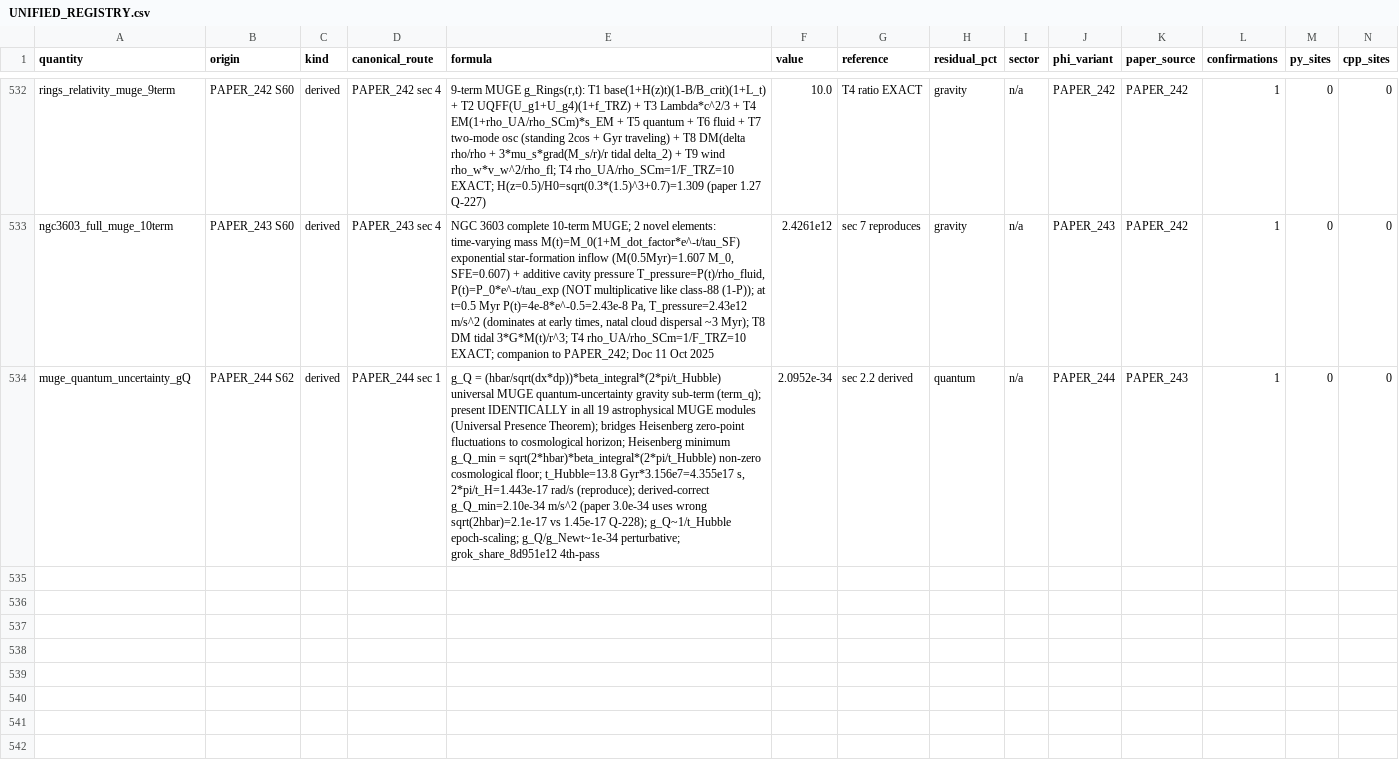
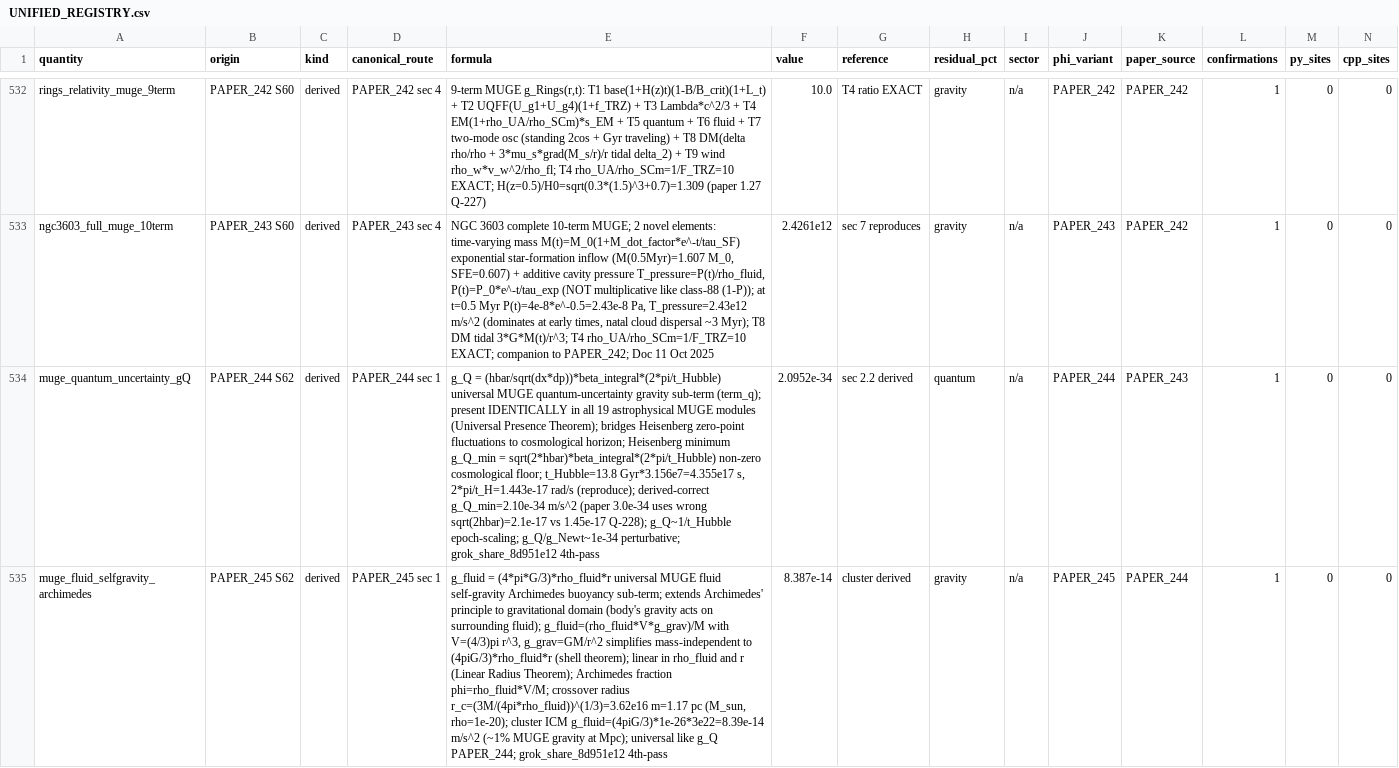
Before and after one commit to Daniel8Murphy0007/Star-Magic-Program, a CSV file: UNIFIED_REGISTRY.csv, drawn as a sheet; only a part is shown, gaps mark what is left out; rows hold the shown columns only; the diff names each change by its address in the sheet, - before the commit and + after, or states it on an @@ line.

Commit message:
v0.249.0 BAND 1: PAPER_245 wired - MUGE FLUID SELF-GRAVITY ARCHIMEDES (CLEAN)
PAPER_245 (MUGE Fluid Self-Gravity Archimedes Buoyancy Sub-Term - Universal
Gravitational Buoyancy, S62, grok_share_8d951e12 4th-pass, CondensedPhysics3.py)
wired as one dispatch (CLEAN, WIRED). Companion universal term to g_Q (PAPER_244).

The universal MUGE fluid self-gravity Archimedes buoyancy sub-term:
  g_fluid = (rho_fluid*V*g_grav)/M, V=(4/3)pi r^3, g_grav=GM/r^2
simplifies (mass cancels) to mass-independent g_fluid = (4*pi*G/3)*rho_fluid*r
(shell theorem). Linear Radius Theorem: linear in rho_fluid and r. Crossover
radius r_c=(3M/(4pi*rho_fluid))^(1/3): below DPM-seeded dominates, above fluid.

Numerics (reproduce): solar M, rho=1e-20 => r_c=3.62e16 m=1.17 pc; cluster ICM
rho=1e-26, r=3e22 => g_fluid=8.39e-14 m/s^2 (~1% MUGE gravity at Mpc).
4*pi*G/3 = 2.796e-10.

CLEAN - r_c and cluster g_fluid reproduce. Appendix drift (VDS 1.894, kg/m^3,
beta_i) auto-corrected per charter.

Gate: 1566/0. Registry 534 rows / 1138 edges / 249 ledgers (measured).
Campaign: 249/2,255. Next: PAPER_246.

```diff
--- a/UNIFIED_REGISTRY.csv
+++ b/UNIFIED_REGISTRY.csv
+row 535: muge_fluid_selfgravity_archimedes | PAPER_245 S62 | derived | PAPER_245 sec 1 | g_fluid = (4*pi*G/3)*rho_fluid*r universal MUGE fluid self-gravity Archimedes buoyancy sub-term; extends Archimedes' principle to gravitational domain (body's gravity acts on surrounding fluid); g_fluid=(rho_fluid*V*g_grav)/M with V=(4/3)pi r^3, g_grav=GM/r^2 simplifies mass-independent to (4piG/3)*rho_fluid*r (shell theorem); linear in rho_fluid and r (Linear Radius Theorem); Archimedes fraction phi=rho_fluid*V/M; crossover radius r_c=(3M/(4pi*rho_fluid))^(1/3)=3.62e16 m=1.17 pc (M_sun, rho=1e-20); cluster ICM g_fluid=(4piG/3)*1e-26*3e22=8.39e-14 m/s^2 (~1% MUGE gravity at Mpc); universal like g_Q PAPER_244; grok_share_8d951e12 4th-pass | 8.387e-14 | cluster derived | gravity | n/a | PAPER_245 | PAPER_244 | 1 | 0 | 0
```
Also changed, not shown: UNIFIED_REGISTRY_CORPUS_CITATIONS.csv, UNIFIED_REGISTRY_GRAPH.csv, 10 other files.
